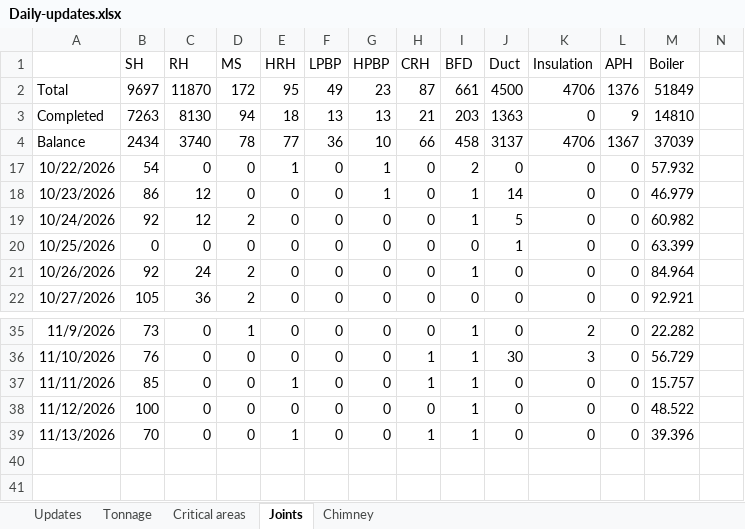
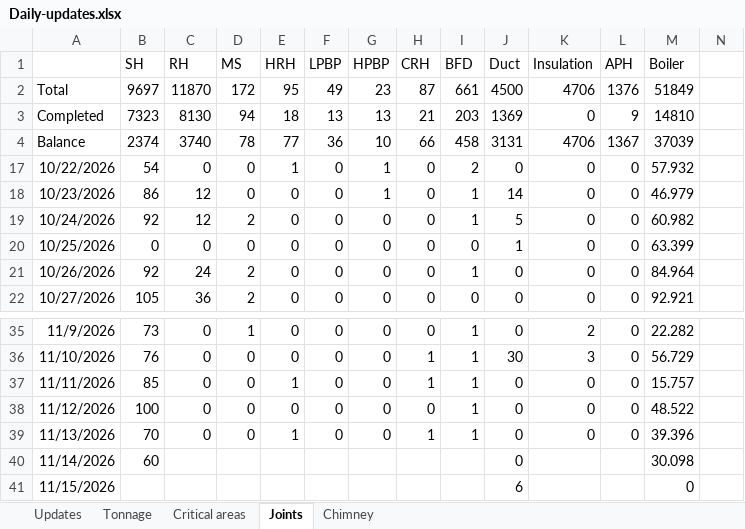
Before and after one commit to kaimal-abu/Project-Dashboard, an Excel workbook: Daily-updates.xlsx, sheet Joints, drawn as a sheet; only a part is shown, gaps mark what is left out; values as stored, in another font and other column widths than the file's, no borders; rows hold the shown columns only; the diff names each change by its address in the sheet, - before the commit and + after, or states it on an @@ line.

```diff
--- a/Daily-updates.xlsx (sheet Joints)
+++ b/Daily-updates.xlsx (sheet Joints)
-B3 (SH): 7263
+B3 (SH): 7323
-J3 (Duct): 1363
+J3 (Duct): 1369
-B4 (SH): 2434
+B4 (SH): 2374
-J4 (Duct): 3137
+J4 (Duct): 3131
+row 40: 11/14/2026 | 60 |  |  |  |  |  |  |  | 0 |  |  | 30.098
+row 41: 11/15/2026 |  |  |  |  |  |  |  |  | 6 |  |  | 0
```
Also changed, not shown: sheet Critical areas, sheet Updates.
